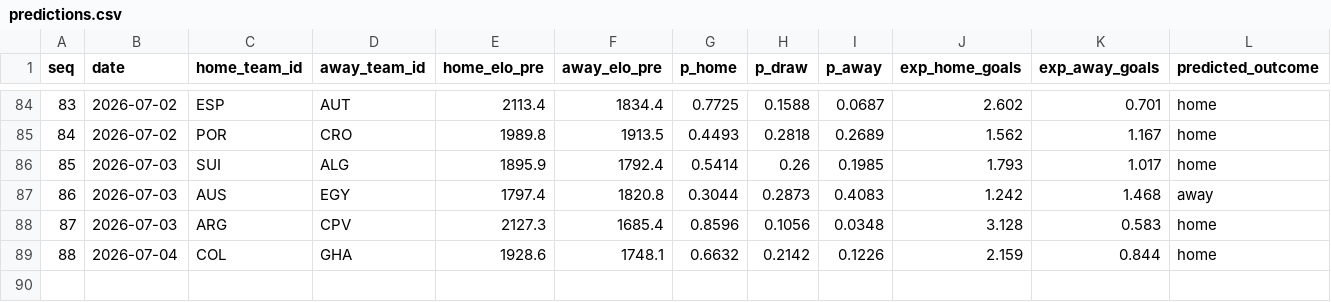
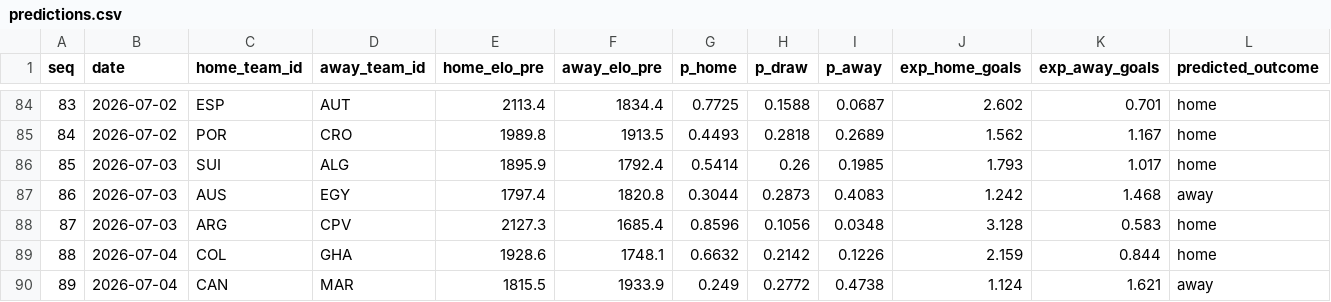
Before and after one commit to camh000/World-cup-predictor, a CSV file: data/predictions.csv, drawn as a sheet; only a part is shown, gaps mark what is left out; rows hold the shown columns only; the diff names each change by its address in the sheet, - before the commit and + after, or states it on an @@ line.

```diff
--- a/data/predictions.csv
+++ b/data/predictions.csv
+row 90: 89 | 2026-07-04 | CAN | MAR | 1815.5 | 1933.9 | 0.249 | 0.2772 | 0.4738 | 1.124 | 1.621 | away
```
Also changed, not shown: data/ratings_history.csv, data/results.csv, 2 other files.
